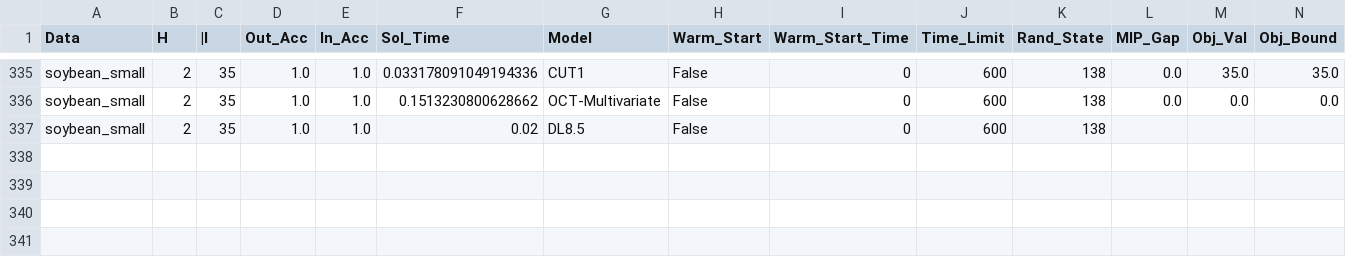
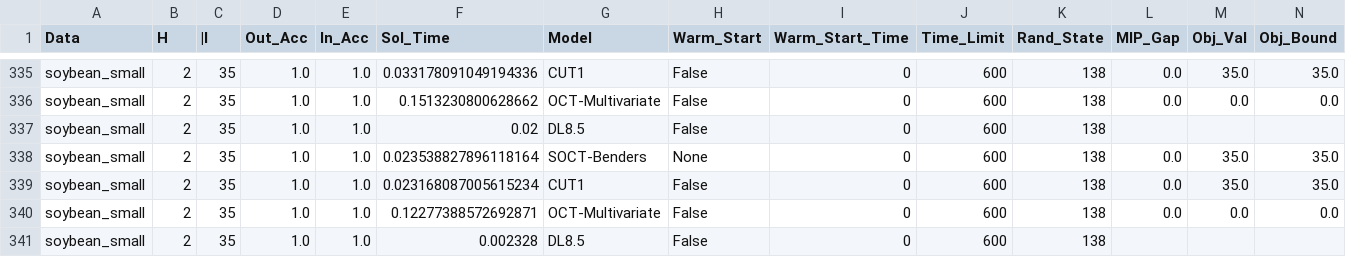
Before and after one commit to brandalston/MDT, a CSV file: results_files/benchmark_testing.csv, drawn as a sheet; only a part is shown, gaps mark what is left out; rows hold the shown columns only; the diff names each change by its address in the sheet, - before the commit and + after, or states it on an @@ line.

Commit message:
MBDT, SOCT, OCT, GOSDTg, DL8.5, Quant-BnB testing

```diff
--- a/results_files/benchmark_testing.csv
+++ b/results_files/benchmark_testing.csv
+row 338: soybean_small | 2 | 35 | 1.0 | 1.0 | 0.023538827896118164 | SOCT-Benders | None | 0 | 600 | 138 | 0.0 | 35.0 | 35.0
+row 339: soybean_small | 2 | 35 | 1.0 | 1.0 | 0.023168087005615234 | CUT1 | False | 0 | 600 | 138 | 0.0 | 35.0 | 35.0
+row 340: soybean_small | 2 | 35 | 1.0 | 1.0 | 0.12277388572692871 | OCT-Multivariate | False | 0 | 600 | 138 | 0.0 | 0.0 | 0.0
+row 341: soybean_small | 2 | 35 | 1.0 | 1.0 | 0.002328 | DL8.5 | False | 0 | 600 | 138
```
Also changed, not shown: 1 other file.
